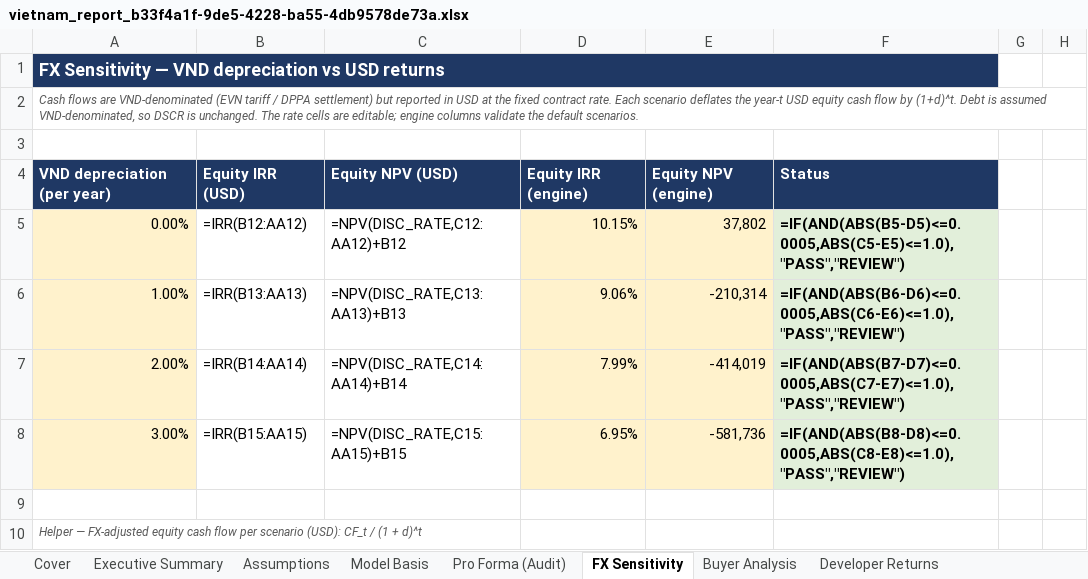
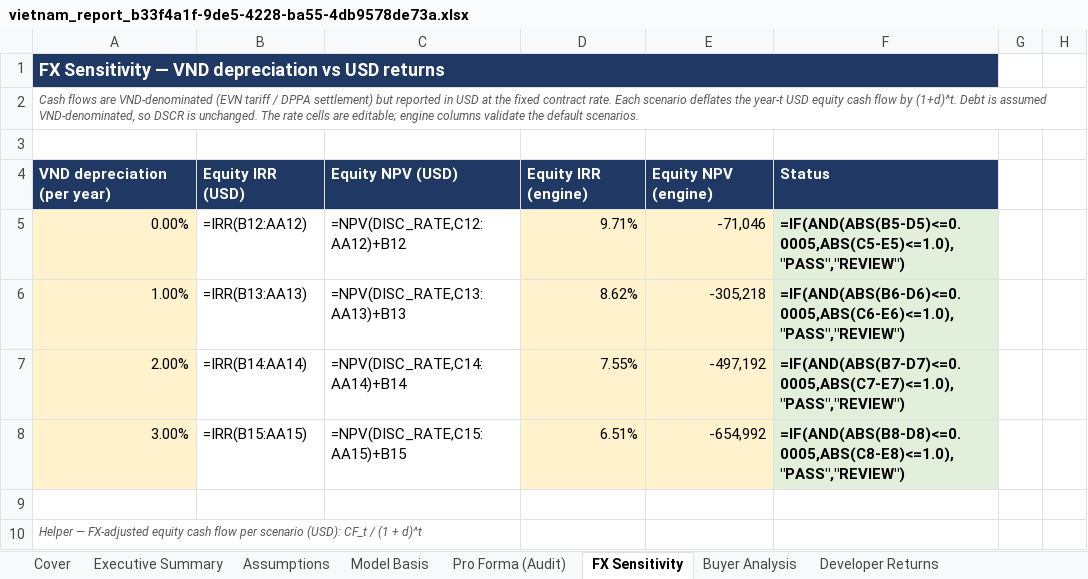
Before and after one commit to Kongnh/Reopt-API, an Excel workbook: outputs/vietnam_case/factory_a/case_3/vietnam_report_b33f4a1f-9de5-4228-ba55-4db9578de73a.xlsx, sheet FX Sensitivity, drawn as a sheet; only a part is shown; values as stored, in another font and other column widths than the file's, no borders; formulas without a stored value are shown as written; conditional formats not drawn; the diff names each change by its address in the sheet, - before the commit and + after, or states it on an @@ line.

```diff
--- a/outputs/vietnam_case/factory_a/case_3/vietnam_report_b33f4a1f-9de5-4228-ba55-4db9578de73a.xlsx (sheet FX Sensitivity)
+++ b/outputs/vietnam_case/factory_a/case_3/vietnam_report_b33f4a1f-9de5-4228-ba55-4db9578de73a.xlsx (sheet FX Sensitivity)
-D5: 10.15%
+D5: 9.71%
-E5: 37,802
+E5: -71,046
-D6: 9.06%
+D6: 8.62%
-E6: -210,314
+E6: -305,218
-D7: 7.99%
+D7: 7.55%
-E7: -414,019
+E7: -497,192
-D8: 6.95%
+D8: 6.51%
-E8: -581,736
+E8: -654,992
```
Also changed, not shown: sheet Developer Returns, sheet Pro Forma (Audit), sheet Assumptions, sheet Executive Summary, sheet Cover, sheet Model Basis, outputs/vietnam_case/factory_a/case_1/vietnam_report_3dd5bf1f-fa51-4f1e-aa64-d24ae11a1820.xlsx, outputs/vietnam_case/factory_a/case_2/vietnam_report_554ee85a-6f3c-4077-8dcb-0145406d4e6e.xlsx, 23 other files.
